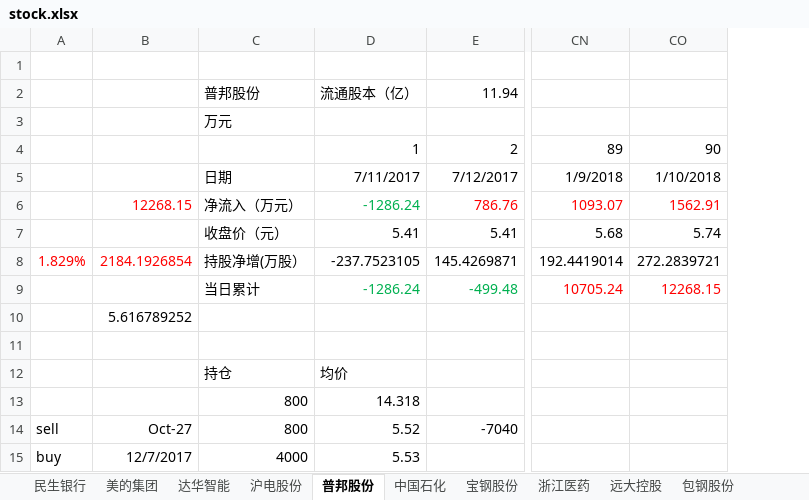
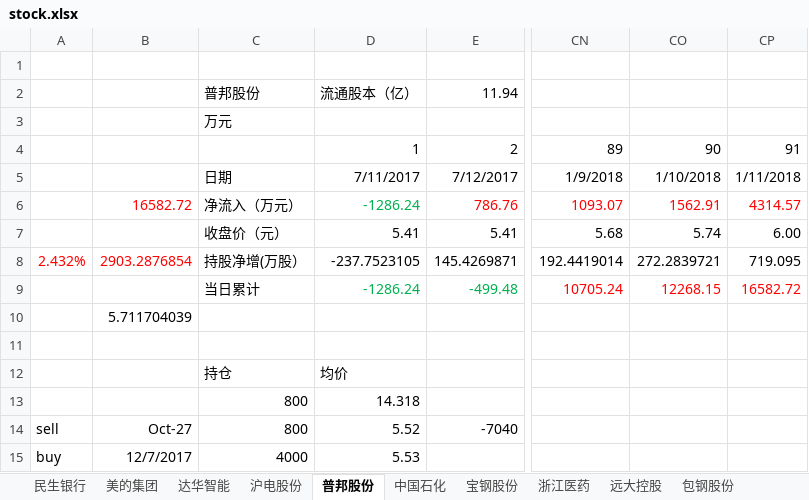
Before and after one commit to JMsun-2000/stock_market, an Excel workbook: stock.xlsx, sheet 普邦股份, drawn as a sheet; only a part is shown, gaps mark what is left out; values as stored, in another font and other column widths than the file's, no borders; charts and pictures not drawn; the diff names each change by its address in the sheet, - before the commit and + after, or states it on an @@ line.

```diff
--- a/stock.xlsx (sheet 普邦股份)
+++ b/stock.xlsx (sheet 普邦股份)
+column CP, rows 4-9: 91 | 1/11/2018 | 4314.57 | 6.00 | 719.095 | 16582.72
-B6: 12268.15
+B6: 16582.72
-A8: 1.829%
+A8: 2.432%
-B8: 2184.1926854
+B8: 2903.2876854
-B10: 5.616789252
+B10: 5.711704039
```
Also changed, not shown: sheet 圆通, sheet 贵州茅台, sheet 中国中冶, sheet 浙江医药, sheet 民生银行, sheet 宝钢股份, 12 more sheets, charts or pictures.
